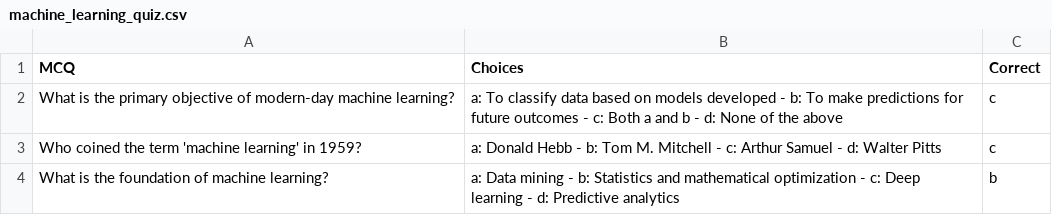
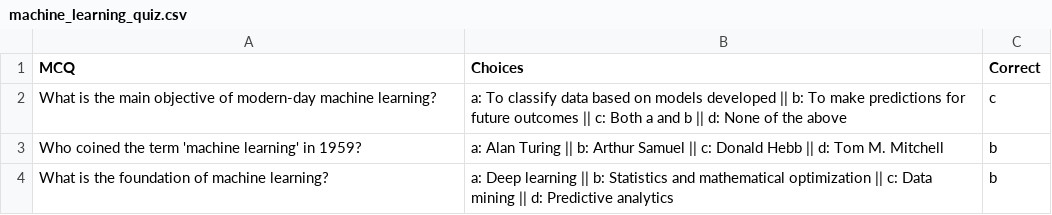
Before and after one commit to phattailam/mcqgen, a CSV file: experiment/machine_learning_quiz.csv, drawn as a sheet.

```diff
--- a/experiment/machine_learning_quiz.csv
+++ b/experiment/machine_learning_quiz.csv
@@ -1,4 +1,4 @@
 MCQ,Choices,Correct
-What is the primary objective of modern-day machine learning?,a: To classify data based on models developed - b: To make predictions for future outcomes - c: Both a and b - d: None of the above,c
-Who coined the term 'machine learning' in 1959?,a: Donald Hebb - b: Tom M. Mitchell - c: Arthur Samuel - d: Walter Pitts,c
-What is the foundation of machine learning?,a: Data mining - b: Statistics and mathematical optimization - c: Deep learning - d: Predictive analytics,b
+What is the main objective of modern-day machine learning?,a: To classify data based on models developed || b: To make predictions for future outcomes || c: Both a and b || d: None of the above,c
+Who coined the term 'machine learning' in 1959?,a: Alan Turing || b: Arthur Samuel || c: Donald Hebb || d: Tom M. Mitchell,b
+What is the foundation of machine learning?,a: Deep learning || b: Statistics and mathematical optimization || c: Data mining || d: Predictive analytics,b
```
Also changed, not shown: 10 other files.
